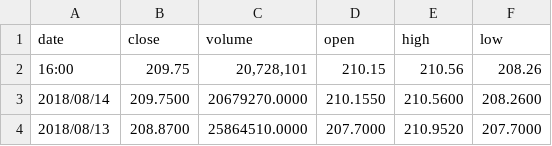
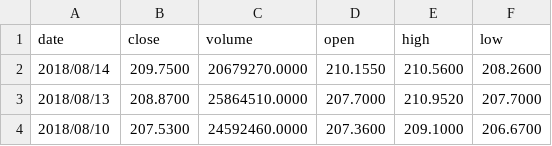
Before and after one commit to mateuszwalo/HCR-NN-Library, a CSV file: paper_stuffs/paper_data/djia29/AAPL.csv, drawn as a sheet; only a part is shown; the shorter side is filled out with more unchanged rows; the diff names each change by its address in the sheet, - before the commit and + after, or states it on an @@ line.

```diff
--- a/paper_stuffs/paper_data/djia29/AAPL.csv
+++ b/paper_stuffs/paper_data/djia29/AAPL.csv
-row 2: 16:00 | 209.75 | 20,728,101 | 210.15 | 210.56 | 208.26
```
Also changed, not shown: paper_stuffs/paper_data/djia29/CAT.csv, paper_stuffs/paper_data/djia29/DIS.csv, 29 other files.
